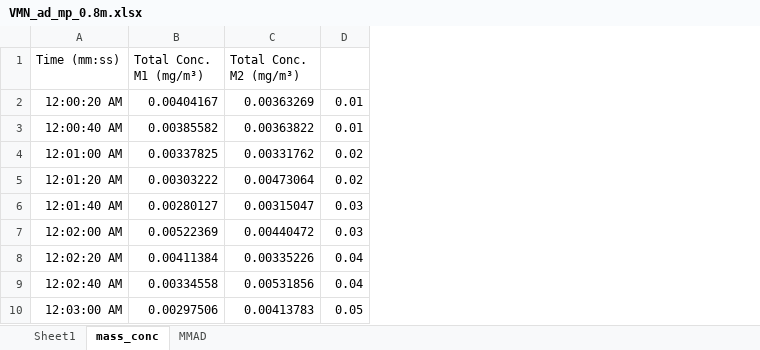
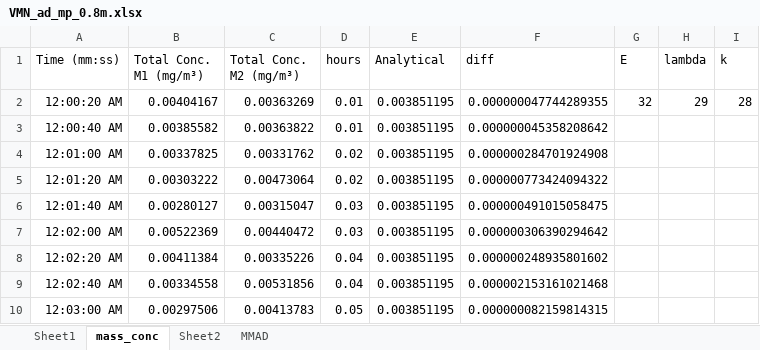
Before and after one commit to MarcoFelipeKing/ciarrai, an Excel workbook: data/VMN_ad_mp_0.8m.xlsx, sheet mass_conc, drawn as a sheet; only a part is shown; values as stored, in another font and other column widths than the file's, no borders; charts and pictures not drawn; the diff names each change by its address in the sheet, - before the commit and + after, or states it on an @@ line.

```diff
--- a/data/VMN_ad_mp_0.8m.xlsx (sheet mass_conc)
+++ b/data/VMN_ad_mp_0.8m.xlsx (sheet mass_conc)
+sheet tab: Sheet2
+column E (Analytical), rows 2-10: all 0.003851195
+column F (diff), rows 2-10: 0.000000047744289355 | 0.000000045358208642 | 0.000000284701924908 | 0.000000773424094322 | 0.000000491015058475 | 0.000000306390294642 | 0.000000248935801602 | 0.000002153161021468 | 0.000000082159814315
+column G (E), row 2: 32
+column H (lambda), row 2: 29
+column I (k), row 2: 28
-D1: (empty)
+D1: hours
```
Also changed, not shown: charts or pictures, 8 other files.
